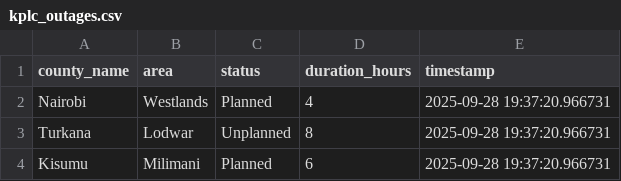
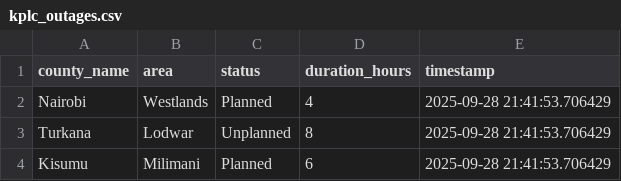
Before and after one commit to QUASAR378/INTELLIX, a CSV file: Energy-data-pipeline/data/raw/kplc_outages.csv, drawn as a sheet.

```diff
--- a/Energy-data-pipeline/data/raw/kplc_outages.csv
+++ b/Energy-data-pipeline/data/raw/kplc_outages.csv
@@ -1,4 +1,4 @@
 county_name,area,status,duration_hours,timestamp
-Nairobi,Westlands,Planned,4,2025-09-28 19:37:20.966731
-Turkana,Lodwar,Unplanned,8,2025-09-28 19:37:20.966731
-Kisumu,Milimani,Planned,6,2025-09-28 19:37:20.966731
+Nairobi,Westlands,Planned,4,2025-09-28 21:41:53.706429
+Turkana,Lodwar,Unplanned,8,2025-09-28 21:41:53.706429
+Kisumu,Milimani,Planned,6,2025-09-28 21:41:53.706429
```
Also changed, not shown: Energy-data-pipeline/data/raw/county_demographics.csv, Energy-data-pipeline/data/raw/kengen_generation.csv, 3 other files.
